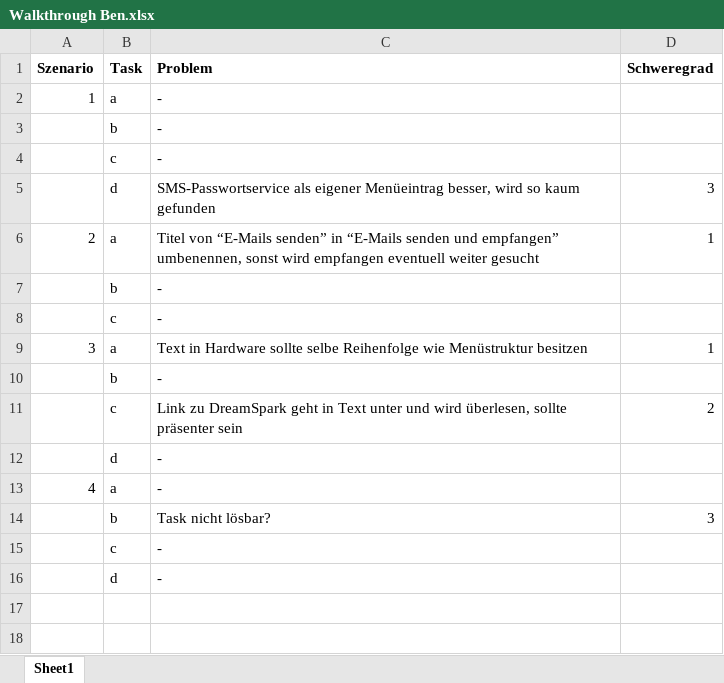
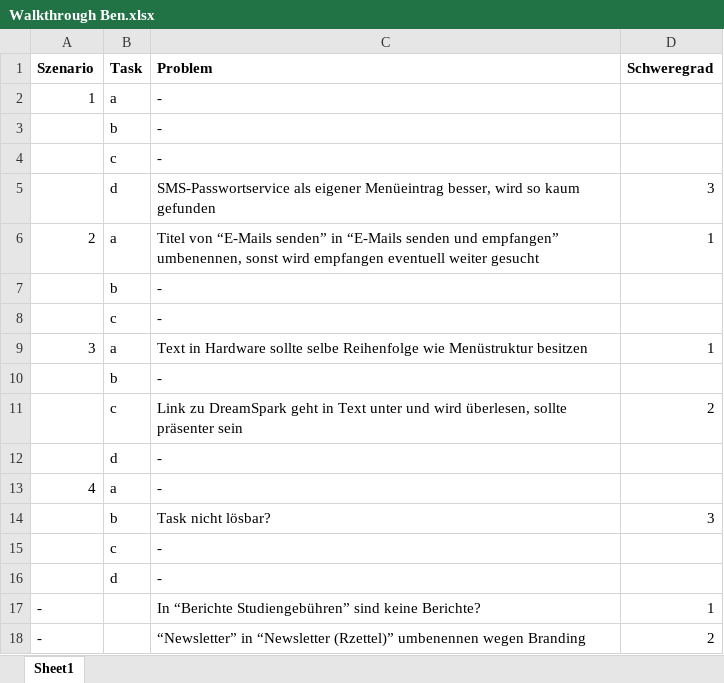
Before and after one commit to pinkdroyd/redesign-ur-rz, an Excel workbook: Testmethoden/Heuristik Walkthrough/Walkthrough Ben.xlsx, sheet Sheet1, drawn as a sheet; values as stored, in another font and other column widths than the file's, no borders; the diff names each change by its address in the sheet, - before the commit and + after, or states it on an @@ line.

Commit message:
added notes for free exploration

```diff
--- a/Testmethoden/Heuristik Walkthrough/Walkthrough Ben.xlsx (sheet Sheet1)
+++ b/Testmethoden/Heuristik Walkthrough/Walkthrough Ben.xlsx (sheet Sheet1)
+row 17: - |  | In “Berichte Studiengebühren” sind keine Berichte? | 1
+row 18: - |  | “Newsletter” in “Newsletter (Rzettel)” umbenennen wegen Branding | 2
```
